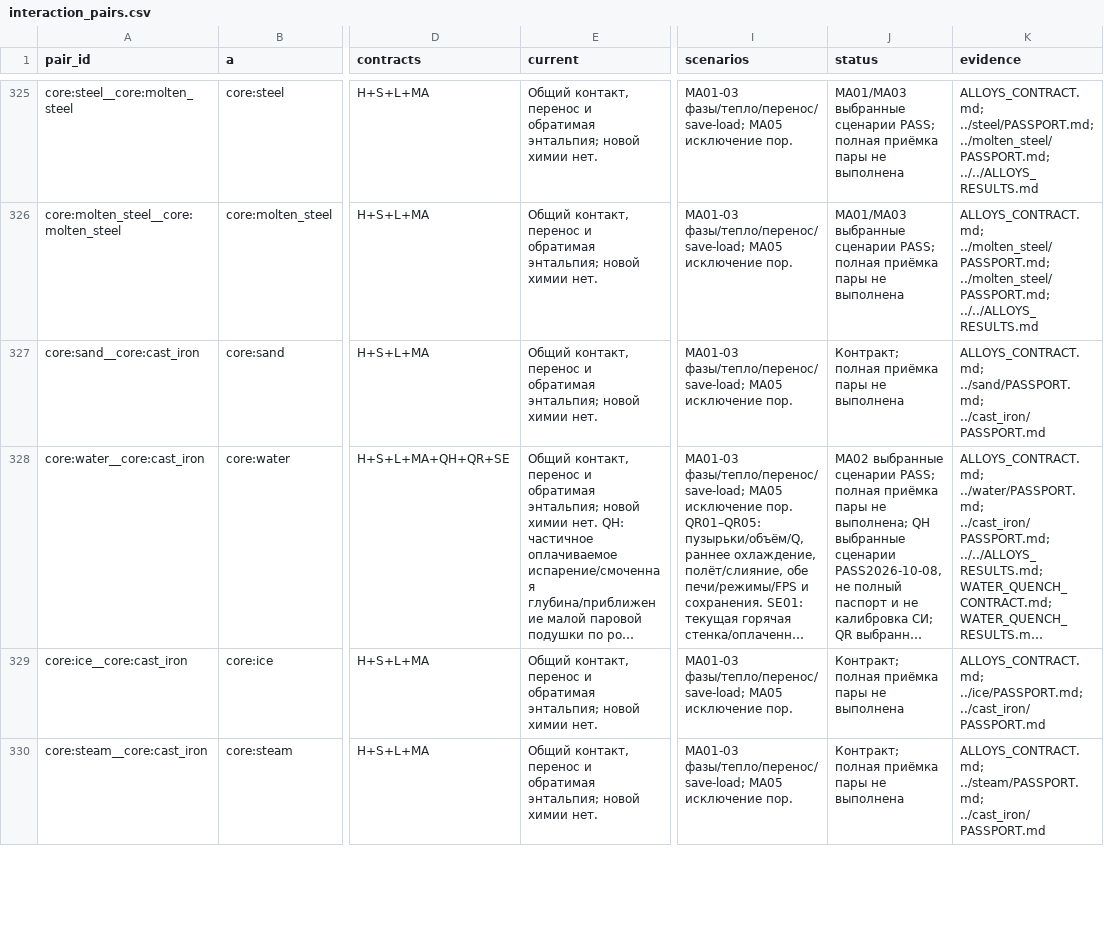
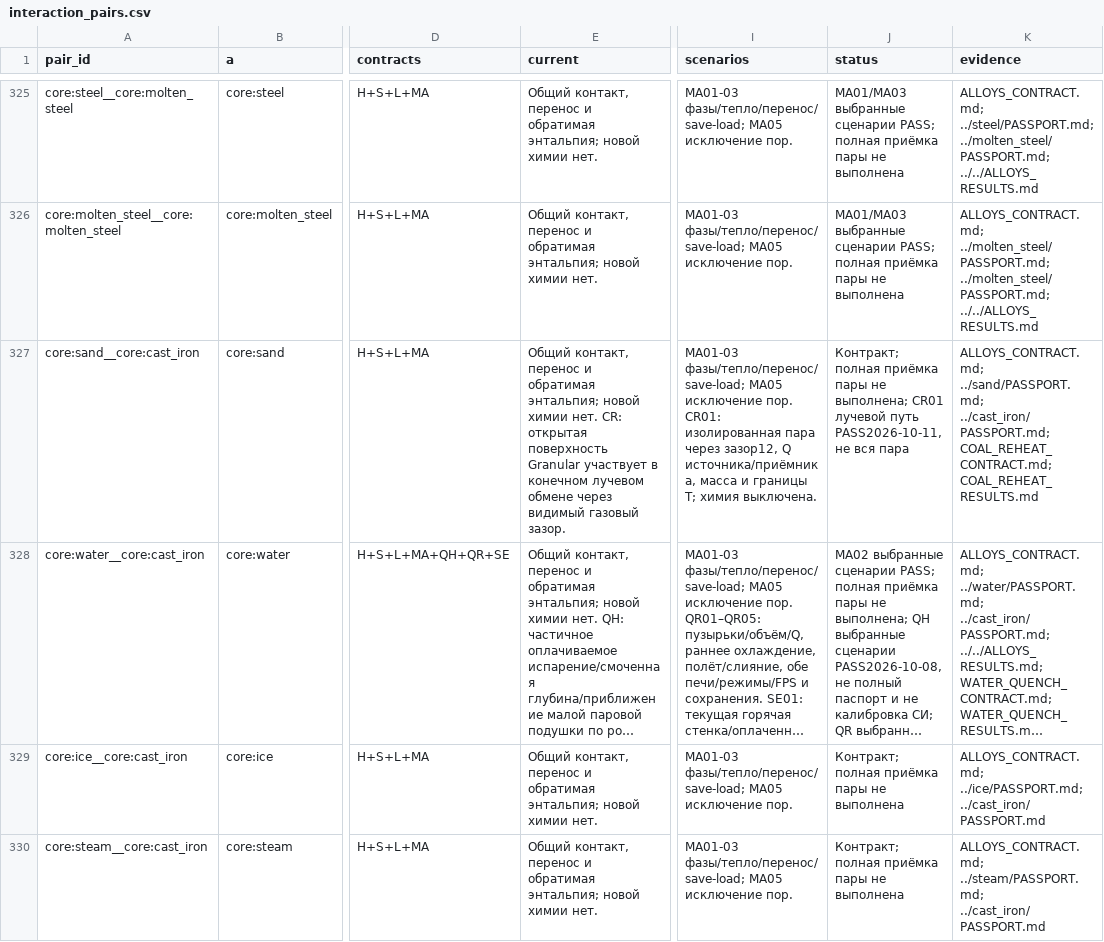
Before and after one commit to grisha20/Phyxel, a CSV file: docs/materials/shared/interaction_pairs.csv, drawn as a sheet; only a part is shown, gaps mark what is left out; long unchanged cells end in …; the diff covers the shown part only; the diff names each change by its address in the sheet, - before the commit and + after, or states it on an @@ line.

Commit message:
Restore radiant heating of exposed granular fuel

```diff
--- a/docs/materials/shared/interaction_pairs.csv
+++ b/docs/materials/shared/interaction_pairs.csv
-E327 (current): …химии нет.
+E327 (current): …химии нет. CR: открытая поверхность Granular участвует в конечном лучевом обмене через видимый газовый зазор.
-I327 (scenarios): …исключение пор.
+I327 (scenarios): …исключение пор. CR01: изолированная пара через зазор12, Q источника/приёмника, масса и границы T; химия выключена.
-J327 (status): …пары не выполнена
+J327 (status): …пары не выполнена; CR01 лучевой путь PASS2026-10-11, не вся пара
-K327 (evidence): ALLOYS_CONTRACT.md; ../sand/PASSPORT.md; ../cast_iron/PASSPORT.md
+K327 (evidence): ALLOYS_CONTRACT.md; ../sand/PASSPORT.md; ../cast_iron/PASSPORT.md; COAL_REHEAT_CONTRACT.md; COAL_REHEAT_RESULTS.md
```
Also changed, not shown: 28 edited cells elsewhere in this file, 16 other files.
